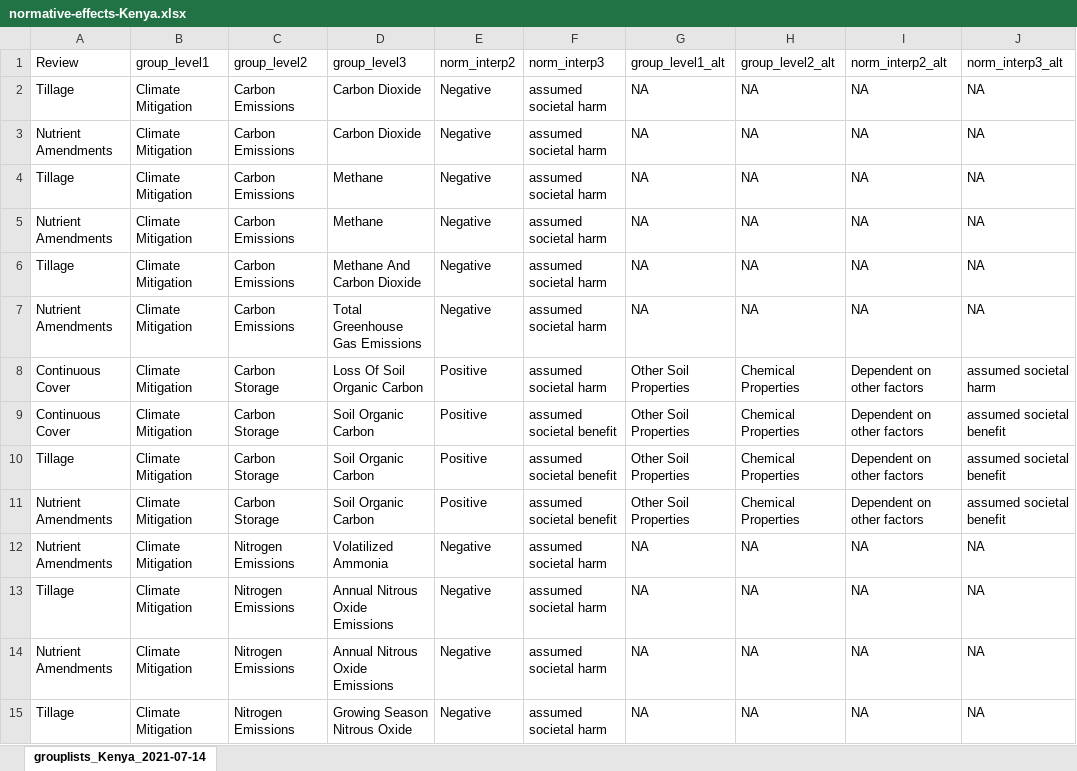
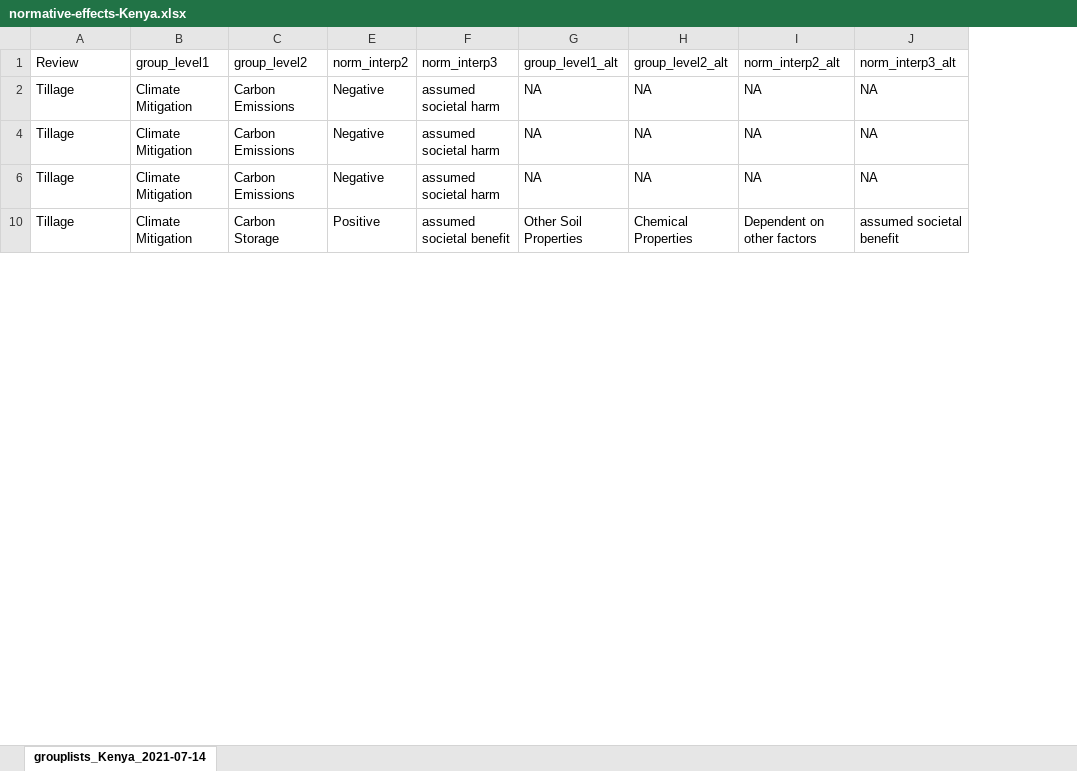
Before and after one commit to swood-ecology/AgEvidence, an Excel workbook: AgEvidence_Kenya/data/normative-effects-Kenya.xlsx, sheet grouplists_Kenya_2021-07-14, drawn as a sheet; only a part is shown; values as stored, in another font and other column widths than the file's, no borders; removed rows and columns are numbered as before the commit, all else as after; the diff covers the shown part only; the diff names each change by its address in the sheet, - before the commit and + after, or states it on an @@ line.

Commit message:
Inconsistencies in normative effect assignments resolved

```diff
--- a/AgEvidence_Kenya/data/normative-effects-Kenya.xlsx (sheet grouplists_Kenya_2021-07-14)
+++ b/AgEvidence_Kenya/data/normative-effects-Kenya.xlsx (sheet grouplists_Kenya_2021-07-14)
@@ column D (group_level3) hidden, row 2: Carbon Dioxide; row 4: Methane; row 6: Methane And Carbon Dioxide; row 10: Soil Organic Carbon @@
-row 3: Nutrient Amendments | Climate Mitigation | Carbon Emissions | Carbon Dioxide | Negative | assumed societal harm | NA | NA | NA | NA
-row 5: Nutrient Amendments | Climate Mitigation | Carbon Emissions | Methane | Negative | assumed societal harm | NA | NA | NA | NA
-row 7: Nutrient Amendments | Climate Mitigation | Carbon Emissions | Total Greenhouse Gas Emissions | Negative | assumed societal harm | NA | NA | NA | NA
-row 8: Continuous Cover | Climate Mitigation | Carbon Storage | Loss Of Soil Organic Carbon | Positive | assumed societal harm | Other Soil Properties | Chemical Properties | Dependent on other factors | assumed societal harm
-row 9: Continuous Cover | Climate Mitigation | Carbon Storage | Soil Organic Carbon | Positive | assumed societal benefit | Other Soil Properties | Chemical Properties | Dependent on other factors | assumed societal benefit
-row 11: Nutrient Amendments | Climate Mitigation | Carbon Storage | Soil Organic Carbon | Positive | assumed societal benefit | Other Soil Properties | Chemical Properties | Dependent on other factors | assumed societal benefit
-row 12: Nutrient Amendments | Climate Mitigation | Nitrogen Emissions | Volatilized Ammonia | Negative | assumed societal harm | NA | NA | NA | NA
-row 13: Tillage | Climate Mitigation | Nitrogen Emissions | Annual Nitrous Oxide Emissions | Negative | assumed societal harm | NA | NA | NA | NA
-row 14: Nutrient Amendments | Climate Mitigation | Nitrogen Emissions | Annual Nitrous Oxide Emissions | Negative | assumed societal harm | NA | NA | NA | NA
-row 15: Tillage | Climate Mitigation | Nitrogen Emissions | Growing Season Nitrous Oxide | Negative | assumed societal harm | NA | NA | NA | NA
```
Also changed, not shown: 3 added rows, 145 removed rows, 25 moved rows and 25 edited cells elsewhere in this sheet.
